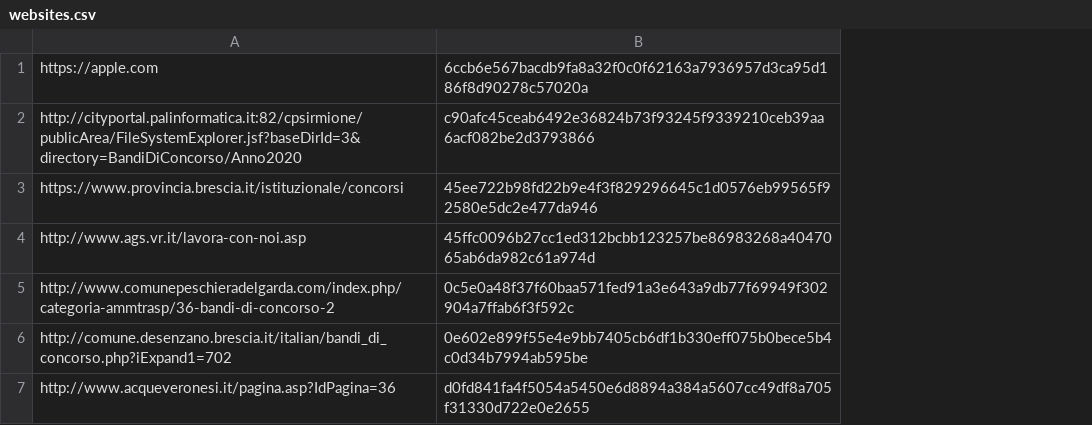
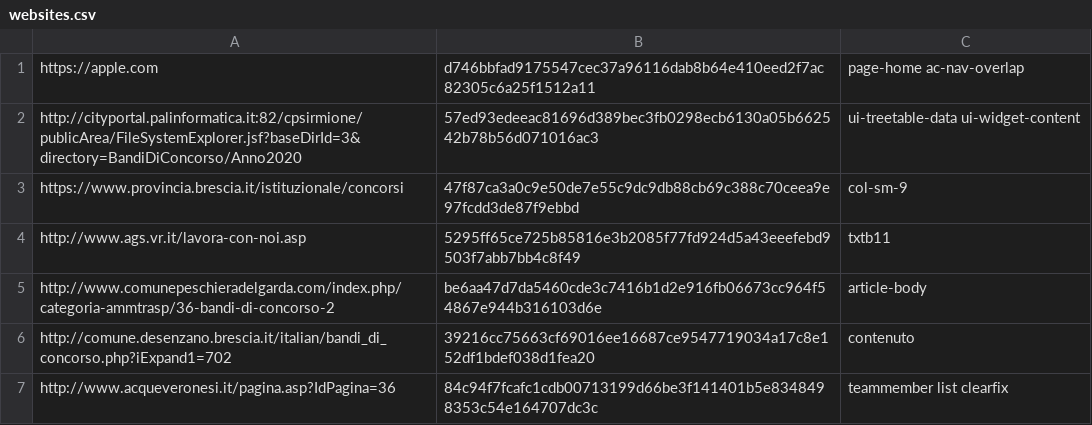
Before and after one commit to Robin-Castellani/Website-Monitor, a CSV file: websites.csv, drawn as a sheet; removed rows and columns are numbered as before the commit, all else as after; the diff names each change by its address in the sheet, - before the commit and + after, or states it on an @@ line.

```diff
--- a/websites.csv
+++ b/websites.csv
-column B, rows 1-7: 6ccb6e567bacdb9fa8a32f0c0f62163a7936957d3ca95d186f8d90278c57020a | c90afc45ceab6492e36824b73f93245f9339210ceb39aa6acf082be2d3793866 | 45ee722b98fd22b9e4f3f829296645c1d0576eb99565f92580e5dc2e477da946 | 45ffc0096b27cc1ed312bcbb123257be86983268a4047065ab6da982c61a974d | 0c5e0a48f37f60baa571fed91a3e643a9db77f69949f302904a7ffab6f3f592c | 0e602e899f55e4e9bb7405cb6df1b330eff075b0bece5b4c0d34b7994ab595be | d0fd841fa4f5054a5450e6d8894a384a5607cc49df8a705f31330d722e0e2655
+column B, rows 1-7: d746bbfad9175547cec37a96116dab8b64e410eed2f7ac82305c6a25f1512a11 | 57ed93edeeac81696d389bec3fb0298ecb6130a05b662542b78b56d071016ac3 | 47f87ca3a0c9e50de7e55c9dc9db88cb69c388c70ceea9e97fcdd3de87f9ebbd | 5295ff65ce725b85816e3b2085f77fd924d5a43eeefebd9503f7abb7bb4c8f49 | be6aa47d7da5460cde3c7416b1d2e916fb06673cc964f54867e944b316103d6e | 39216cc75663cf69016ee16687ce9547719034a17c8e152df1bdef038d1fea20 | 84c94f7fcafc1cdb00713199d66be3f141401b5e8348498353c54e164707dc3c
+column C, rows 1-7: page-home ac-nav-overlap | ui-treetable-data ui-widget-content | col-sm-9 | txtb11 | article-body | contenuto | teammember list clearfix
```
Also changed, not shown: 1 other file.
